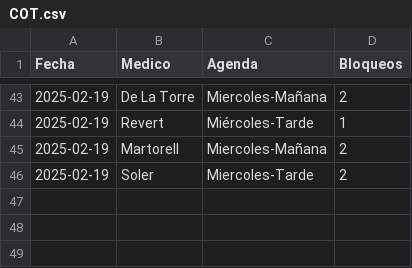
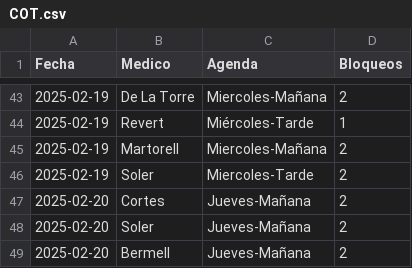
Before and after one commit to cristinogomez/uga_anexo_2, a CSV file: COT.csv, drawn as a sheet; only a part is shown, gaps mark what is left out; the diff names each change by its address in the sheet, - before the commit and + after, or states it on an @@ line.

Commit message:
Add files via upload

```diff
--- a/COT.csv
+++ b/COT.csv
+row 47: 2025-02-20 | Cortes | Jueves-Mañana | 2
+row 48: 2025-02-20 | Soler | Jueves-Mañana | 2
+row 49: 2025-02-20 | Bermell | Jueves-Mañana | 2
```
